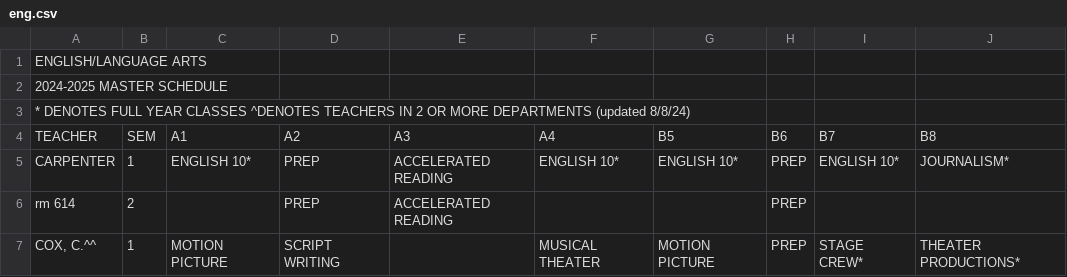
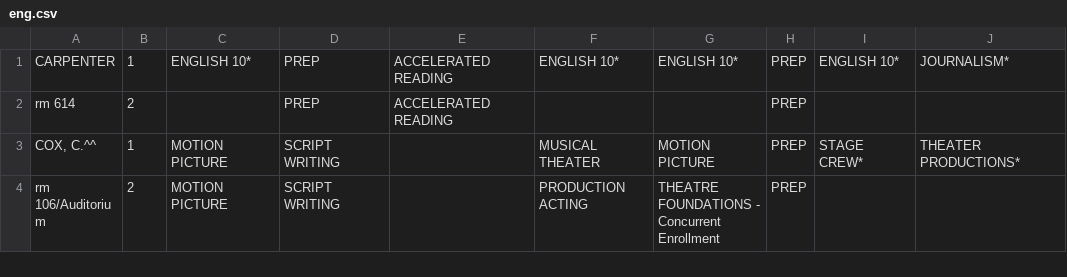
Before and after one commit to leerobertw/MasterSchedule, a CSV file: inputs/eng.csv, drawn as a sheet; only a part is shown; the shorter side is filled out with more unchanged rows.

```diff
--- a/inputs/eng.csv
+++ b/inputs/eng.csv
@@ -1,5 +1 @@
-ENGLISH/LANGUAGE ARTS,,,,,,,,,
-2024-2025 MASTER SCHEDULE,,,,,,,,,
-* DENOTES FULL YEAR CLASSES ^DENOTES TEACHERS IN 2 OR MORE DEPARTMENTS (updated 8/8/24),,,,,,,,,
-TEACHER,SEM,A1,A2,A3,A4,B5,B6,B7,B8
 CARPENTER,1,ENGLISH 10*,PREP,ACCELERATED READING,ENGLISH 10*,ENGLISH 10*,PREP,ENGLISH 10*,JOURNALISM*
```
Also changed, not shown: inputs/cte.csv, inputs/gen.csv, 11 other files.
